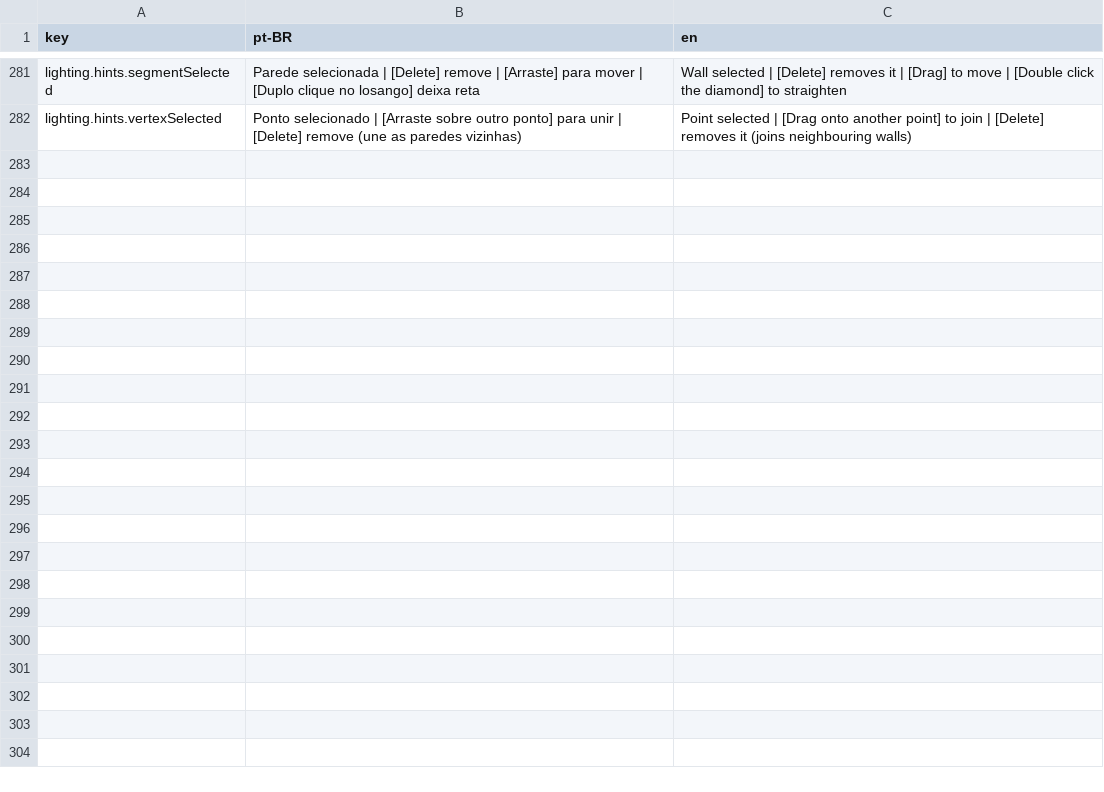
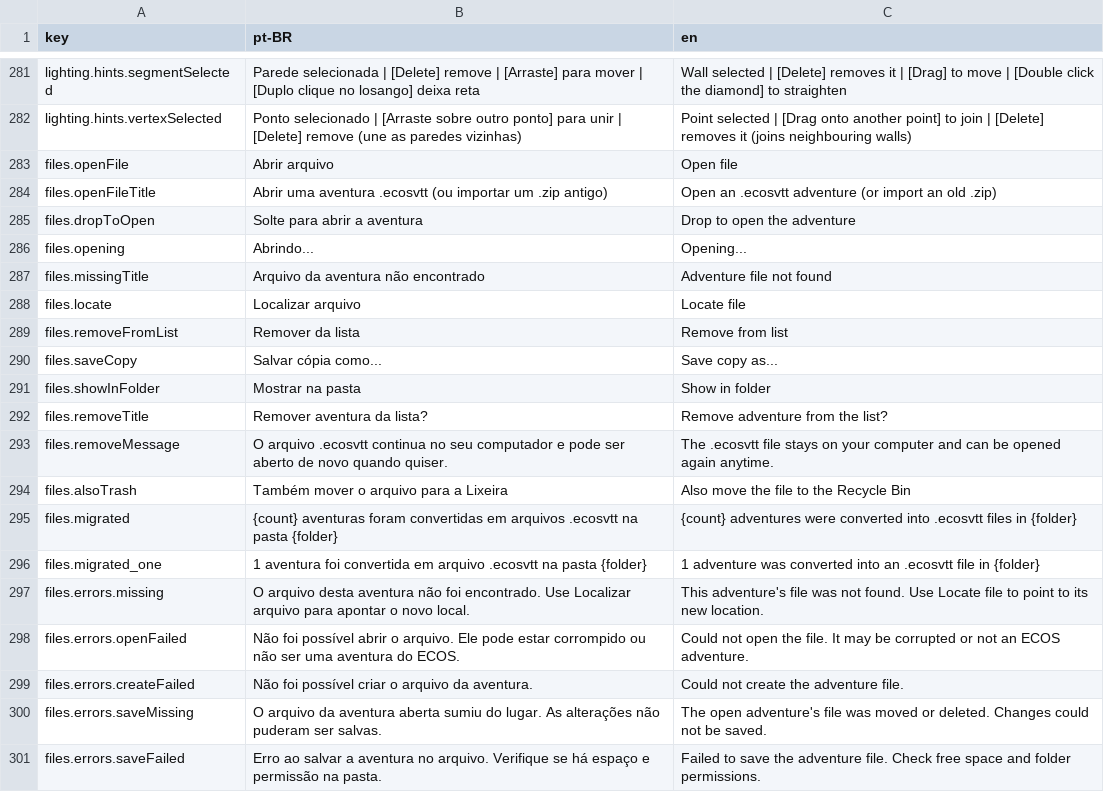
Before and after one commit to pvargasdev/ecosvtt, a CSV file: src/i18n/translations.csv, drawn as a sheet; only a part is shown, gaps mark what is left out; the diff names each change by its address in the sheet, - before the commit and + after, or states it on an @@ line.

Commit message:
feat(storage): store adventures in .ecosvtt files and ship a single portable exe

```diff
--- a/src/i18n/translations.csv
+++ b/src/i18n/translations.csv
+row 283: files.openFile | Abrir arquivo | Open file
+row 284: files.openFileTitle | Abrir uma aventura .ecosvtt (ou importar um .zip antigo) | Open an .ecosvtt adventure (or import an old .zip)
+row 285: files.dropToOpen | Solte para abrir a aventura | Drop to open the adventure
+row 286: files.opening | Abrindo... | Opening...
+row 287: files.missingTitle | Arquivo da aventura não encontrado | Adventure file not found
+row 288: files.locate | Localizar arquivo | Locate file
+row 289: files.removeFromList | Remover da lista | Remove from list
+row 290: files.saveCopy | Salvar cópia como... | Save copy as...
+row 291: files.showInFolder | Mostrar na pasta | Show in folder
+row 292: files.removeTitle | Remover aventura da lista? | Remove adventure from the list?
+row 293: files.removeMessage | O arquivo .ecosvtt continua no seu computador e pode ser aberto de novo quando quiser. | The .ecosvtt file stays on your computer and can be opened again anytime.
+row 294: files.alsoTrash | Também mover o arquivo para a Lixeira | Also move the file to the Recycle Bin
+row 295: files.migrated | {count} aventuras foram convertidas em arquivos .ecosvtt na pasta {folder} | {count} adventures were converted into .ecosvtt files in {folder}
+row 296: files.migrated_one | 1 aventura foi convertida em arquivo .ecosvtt na pasta {folder} | 1 adventure was converted into an .ecosvtt file in {folder}
+row 297: files.errors.missing | O arquivo desta aventura não foi encontrado. Use Localizar arquivo para apontar o novo local. | This adventure's file was not found. Use Locate file to point to its new location.
+row 298: files.errors.openFailed | Não foi possível abrir o arquivo. Ele pode estar corrompido ou não ser uma aventura do ECOS. | Could not open the file. It may be corrupted or not an ECOS adventure.
+row 299: files.errors.createFailed | Não foi possível criar o arquivo da aventura. | Could not create the adventure file.
+row 300: files.errors.saveMissing | O arquivo da aventura aberta sumiu do lugar. As alterações não puderam ser salvas. | The open adventure's file was moved or deleted. Changes could not be saved.
+row 301: files.errors.saveFailed | Erro ao salvar a aventura no arquivo. Verifique se há espaço e permissão na pasta. | Failed to save the adventure file. Check free space and folder permissions.
```
Also changed, not shown: 10 other files.
